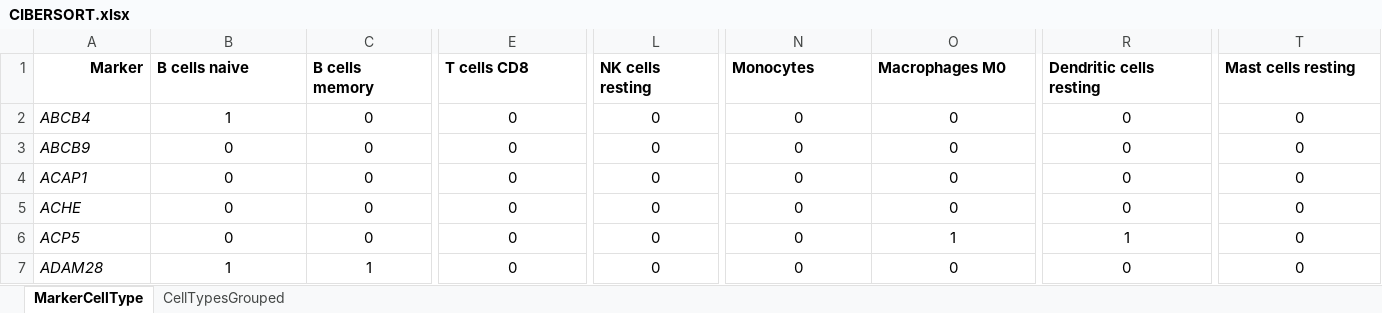
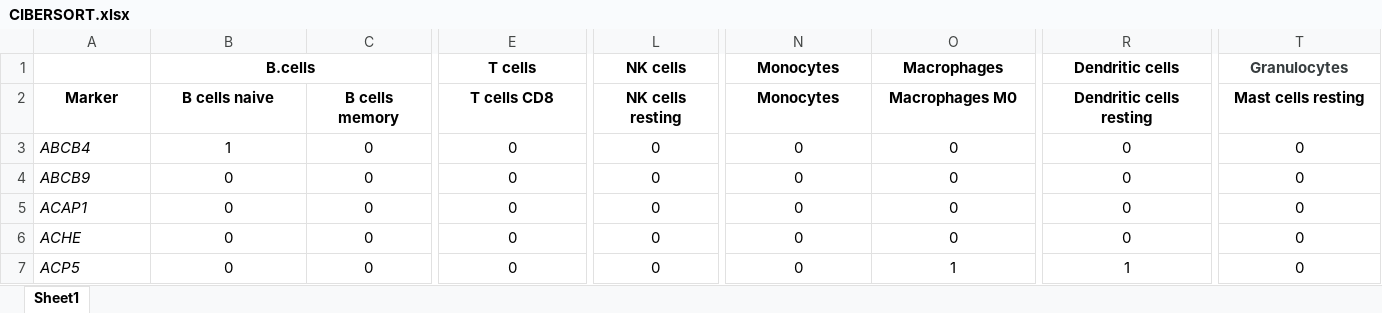
Before and after one commit to sdomanskyi/DigitalCellSorter, an Excel workbook: geneLists/CIBERSORT.xlsx, sheet Sheet1, drawn as a sheet; only a part is shown, gaps mark what is left out; the shorter side is filled out with more unchanged rows; values as stored, in another font and other column widths than the file's, no borders; conditional formats not drawn; addresses are those after the commit; rows hold the shown columns only; the diff covers the shown part only; the diff names each change by its address in the sheet, - before the commit and + after, or states it on an @@ line.

```diff
--- a/geneLists/CIBERSORT.xlsx (sheet Sheet1)
+++ b/geneLists/CIBERSORT.xlsx (sheet Sheet1)
-sheet tab: MarkerCellType
+sheet tab: Sheet1
-sheet tab: CellTypesGrouped
+row 1:  | B.cells |  | T cells | NK cells | Monocytes | Macrophages | Dendritic cells | Granulocytes
-A2 alignment: right
+A2 alignment: center
-B2:T2 alignment: left
+B2:T2 alignment: center
```
Also changed, not shown: cell formats elsewhere in this sheet, geneLists/CIBERSORT_B_SUB.xlsx, geneLists/CIBERSORT_T_SUB.xlsx, 21 other files.
